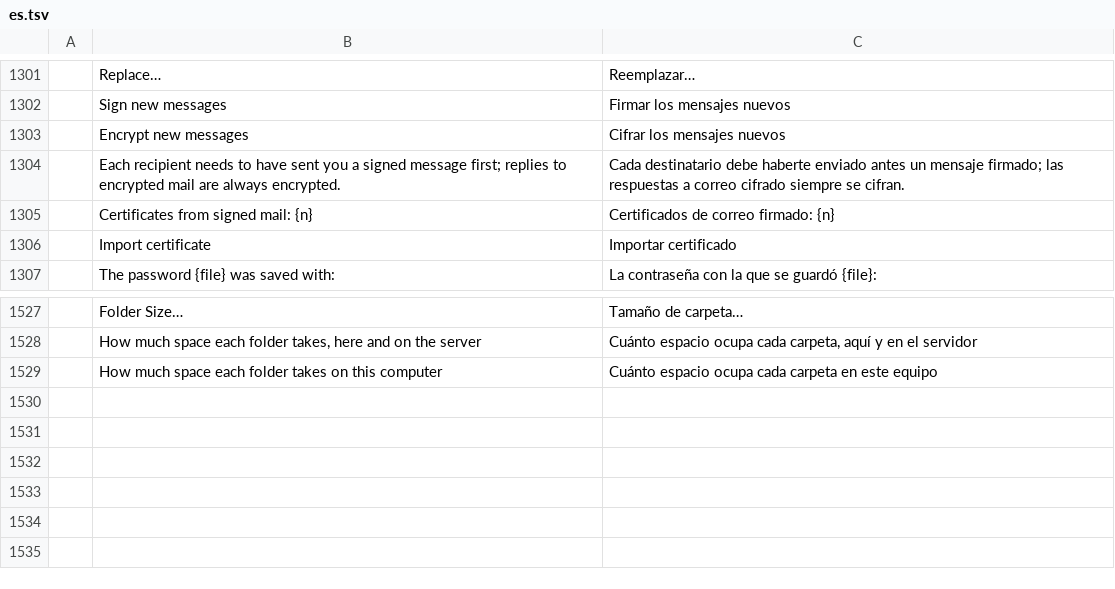
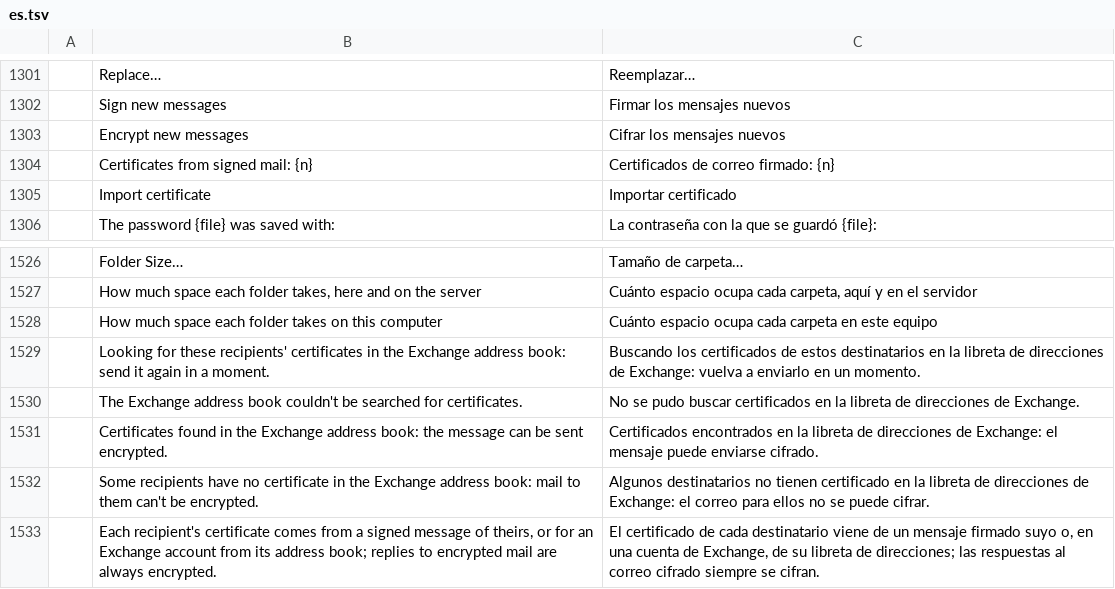
Before and after one commit to dgaudin/quatrelle, a TSV file: crates/ui-egui/src/i18n/es.tsv, drawn as a sheet; only a part is shown, gaps mark what is left out; removed rows and columns are numbered as before the commit, all else as after; the diff names each change by its address in the sheet, - before the commit and + after, or states it on an @@ line.

```diff
--- a/crates/ui-egui/src/i18n/es.tsv
+++ b/crates/ui-egui/src/i18n/es.tsv
-row 1304:  | Each recipient needs to have sent you a signed message first; replies to encrypted mail are always encrypted. | Cada destinatario debe haberte enviado antes un mensaje firmado; las respuestas a correo cifrado siempre se cifran.
+row 1529:  | Looking for these recipients' certificates in the Exchange address book: send it again in a moment. | Buscando los certificados de estos destinatarios en la libreta de direcciones de Exchange: vuelva a enviarlo en un momento.
+row 1530:  | The Exchange address book couldn't be searched for certificates. | No se pudo buscar certificados en la libreta de direcciones de Exchange.
+row 1531:  | Certificates found in the Exchange address book: the message can be sent encrypted. | Certificados encontrados en la libreta de direcciones de Exchange: el mensaje puede enviarse cifrado.
+row 1532:  | Some recipients have no certificate in the Exchange address book: mail to them can't be encrypted. | Algunos destinatarios no tienen certificado en la libreta de direcciones de Exchange: el correo para ellos no se puede cifrar.
+row 1533:  | Each recipient's certificate comes from a signed message of theirs, or for an Exchange account from its address book; replies to encrypted mail are always encrypted. | El certificado de cada destinatario viene de un mensaje firmado suyo o, en una cuenta de Exchange, de su libreta de direcciones; las respuestas al correo cifrado siempre se cifran.
```
Also changed, not shown: crates/ui-egui/src/i18n/de.tsv, crates/ui-egui/src/i18n/it.tsv, 27 other files.
